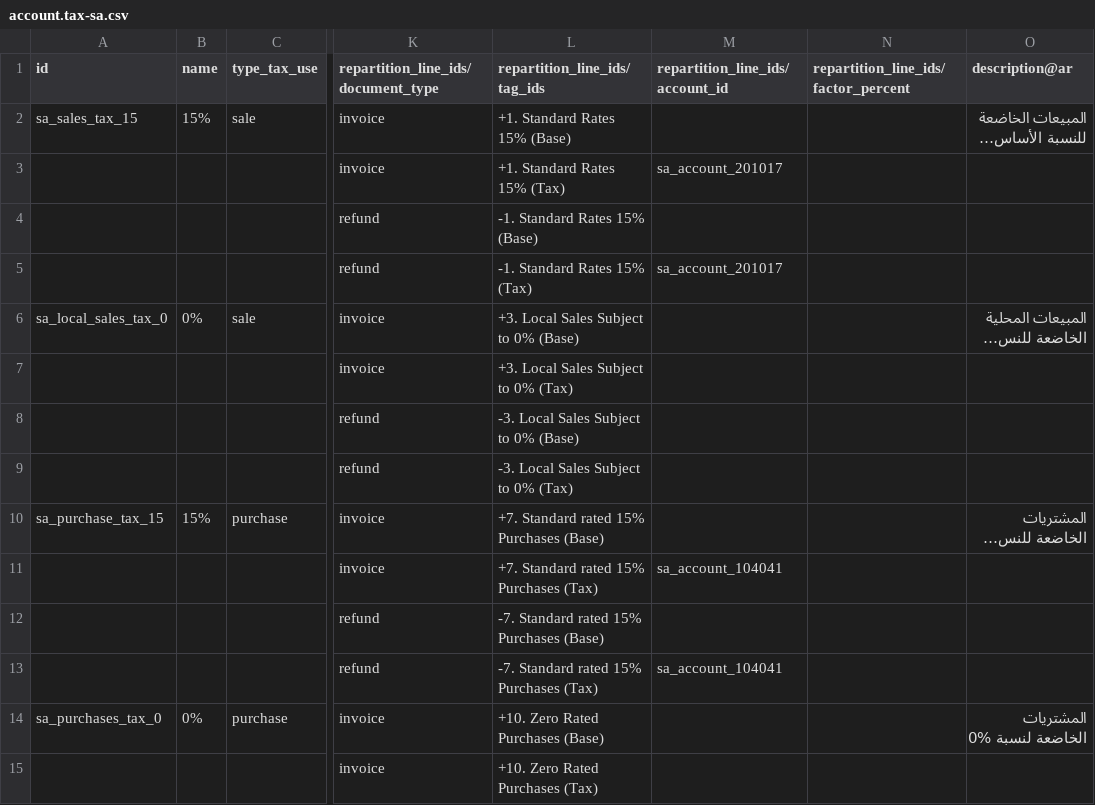
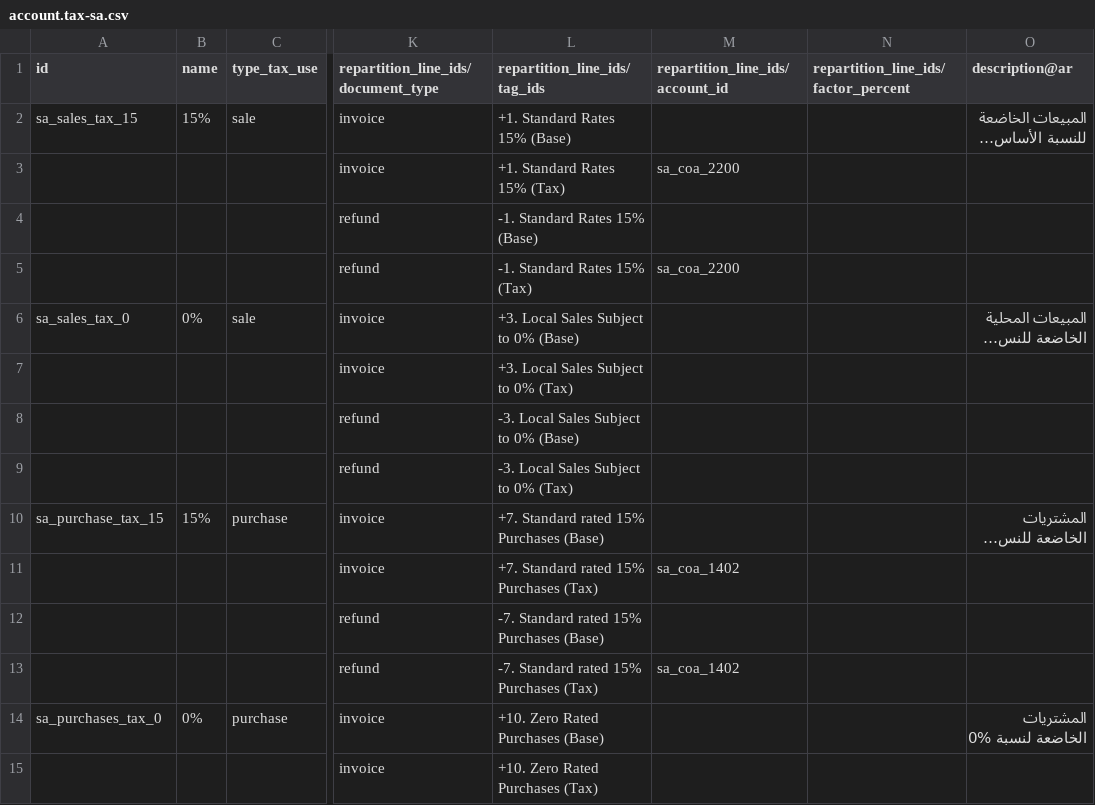
Before and after one commit to beady-org/beady, a CSV file: beady/beads/l10n_sa/data/template/account.tax-sa.csv, drawn as a sheet; only a part is shown, gaps mark what is left out; long unchanged cells end in …; the diff names each change by its address in the sheet, - before the commit and + after, or states it on an @@ line.

Commit message:
[UPDATE] Accounts Codes

```diff
--- a/beady/beads/l10n_sa/data/template/account.tax-sa.csv
+++ b/beady/beads/l10n_sa/data/template/account.tax-sa.csv
-M3 (repartition_line_ids/account_id): sa_account_201017
+M3 (repartition_line_ids/account_id): sa_coa_2200
-M5 (repartition_line_ids/account_id): sa_account_201017
+M5 (repartition_line_ids/account_id): sa_coa_2200
-A6 (id): sa_local_sales_tax_0
+A6 (id): sa_sales_tax_0
-M11 (repartition_line_ids/account_id): sa_account_104041
+M11 (repartition_line_ids/account_id): sa_coa_1402
-M13 (repartition_line_ids/account_id): sa_account_104041
+M13 (repartition_line_ids/account_id): sa_coa_1402
```
Also changed, not shown: 7 other files.
